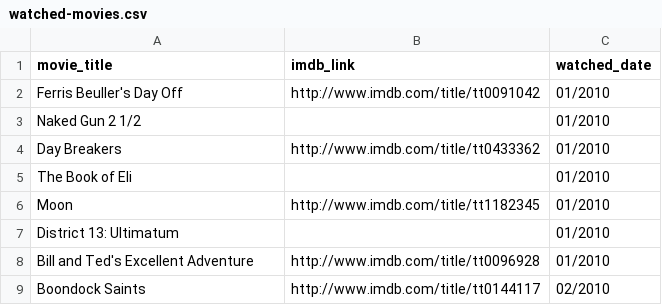
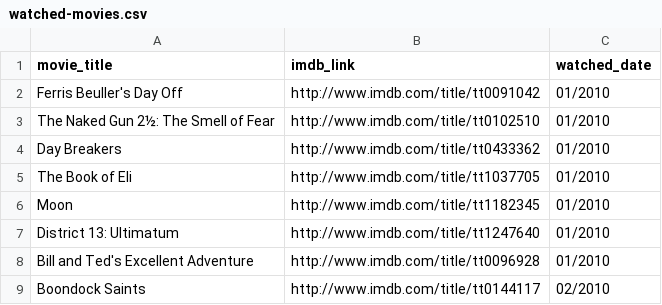
Before and after one commit to jermspeaks/Personal-Media-Project, a CSV file: watched-movies.csv, drawn as a sheet; only a part is shown.

Commit message:
adding imdb links

```diff
--- a/watched-movies.csv
+++ b/watched-movies.csv
@@ -2,7 +2,7 @@ movie_title,imdb_link,watched_date
 Ferris Beuller's Day Off,http://www.imdb.com/title/tt0091042,01/2010
-Naked Gun 2 1/2,,01/2010
+The Naked Gun 2½: The Smell of Fear,http://www.imdb.com/title/tt0102510,01/2010
 Day Breakers,http://www.imdb.com/title/tt0433362,01/2010
-The Book of Eli,,01/2010
+The Book of Eli,http://www.imdb.com/title/tt1037705,01/2010
 Moon,http://www.imdb.com/title/tt1182345,01/2010
-District 13: Ultimatum,,01/2010
+District 13: Ultimatum,http://www.imdb.com/title/tt1247640,01/2010
 Bill and Ted's Excellent Adventure,http://www.imdb.com/title/tt0096928,01/2010
```
Also changed, not shown: 1 other file.
